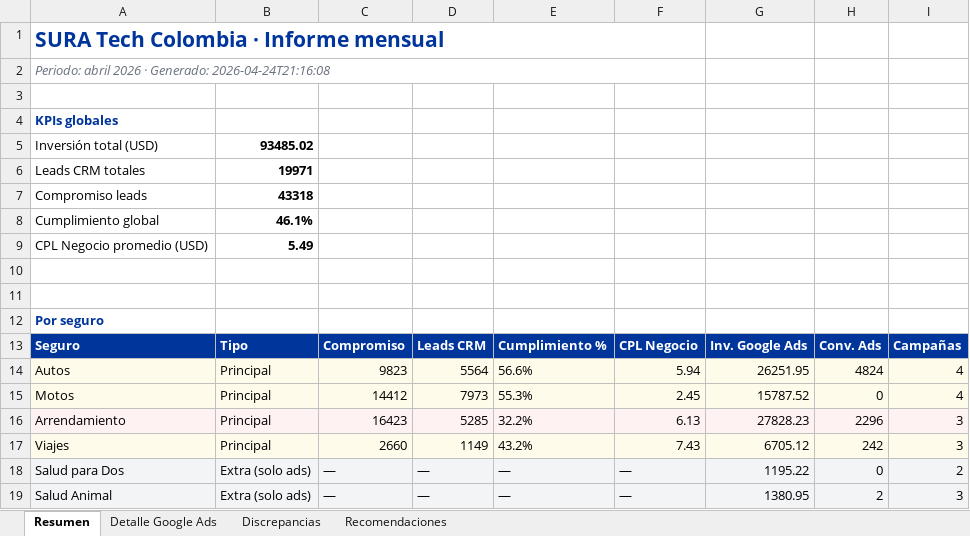
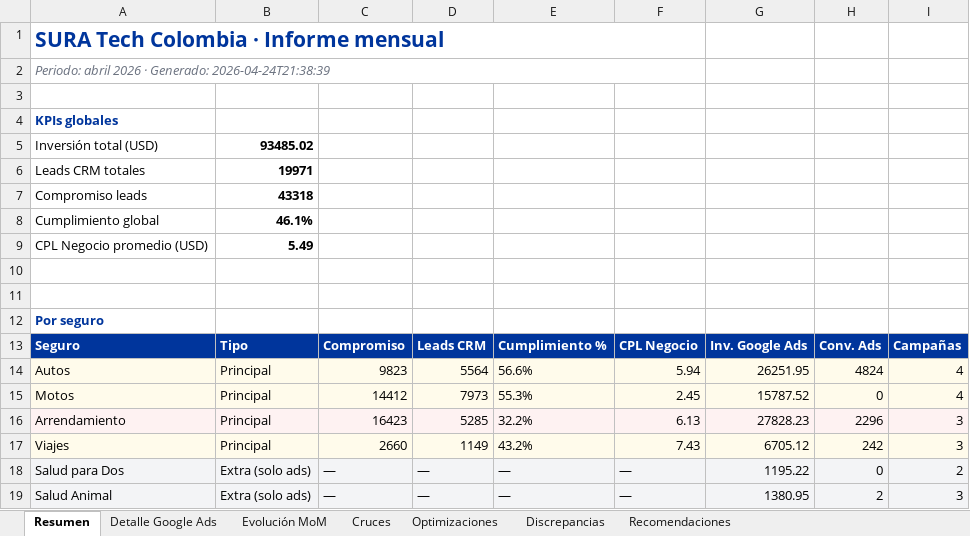
Before and after one commit to Normandruiz/SURA-Tech-Colombia, an Excel workbook: outputs/suratech_data_consolidado.xlsx, sheet Resumen, drawn as a sheet; values as stored, in another font and other column widths than the file's, no borders; the diff names each change by its address in the sheet, - before the commit and + after, or states it on an @@ line.

```diff
--- a/outputs/suratech_data_consolidado.xlsx (sheet Resumen)
+++ b/outputs/suratech_data_consolidado.xlsx (sheet Resumen)
+sheet tab: Evolución MoM
+sheet tab: Cruces
+sheet tab: Optimizaciones
-A2: …· Generado: 2026-04-24T21:16:08
+A2: …· Generado: 2026-04-24T21:38:39
```
Also changed, not shown: sheet Recomendaciones, sheet Detalle Google Ads, sheet Discrepancias, 8 other files.
